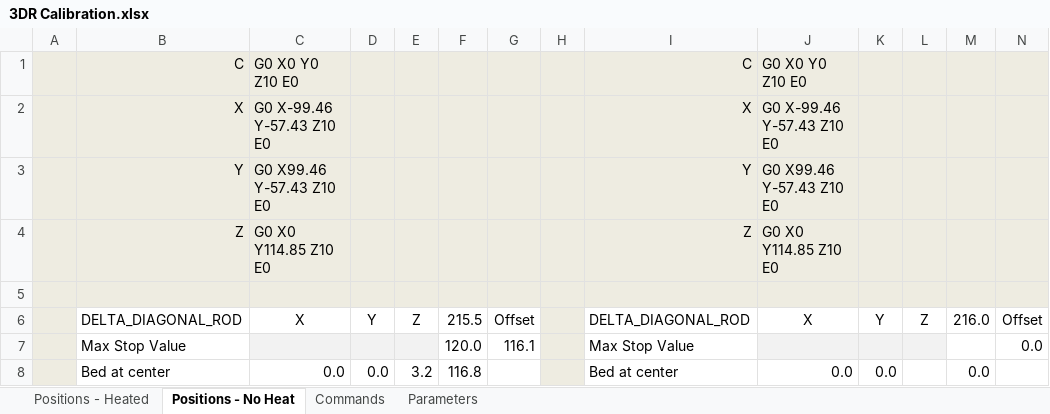
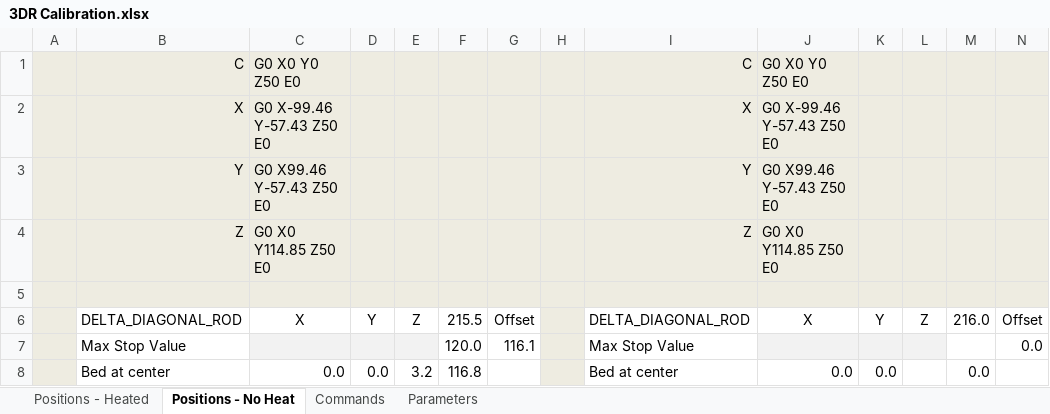
Before and after one commit to cmenard/Marlin, an Excel workbook: Marlin/3DR Calibration.xlsx, sheet Positions - No Heat, drawn as a sheet; only a part is shown; values as stored, in another font and other column widths than the file's, no borders; table styles not drawn; the diff names each change by its address in the sheet, - before the commit and + after, or states it on an @@ line.

```diff
--- a/Marlin/3DR Calibration.xlsx (sheet Positions - No Heat)
+++ b/Marlin/3DR Calibration.xlsx (sheet Positions - No Heat)
-C1: G0 X0 Y0 Z10 E0
+C1: G0 X0 Y0 Z50 E0
-J1: G0 X0 Y0 Z10 E0
+J1: G0 X0 Y0 Z50 E0
-C2: G0 X-99.46 Y-57.43 Z10 E0
+C2: G0 X-99.46 Y-57.43 Z50 E0
-J2: G0 X-99.46 Y-57.43 Z10 E0
+J2: G0 X-99.46 Y-57.43 Z50 E0
-C3: G0 X99.46 Y-57.43 Z10 E0
+C3: G0 X99.46 Y-57.43 Z50 E0
-J3: G0 X99.46 Y-57.43 Z10 E0
+J3: G0 X99.46 Y-57.43 Z50 E0
-C4: G0 X0 Y114.85 Z10 E0
+C4: G0 X0 Y114.85 Z50 E0
-J4: G0 X0 Y114.85 Z10 E0
+J4: G0 X0 Y114.85 Z50 E0
```
Also changed, not shown: sheet Positions - Heated, sheet Parameters, sheet Commands, formulas that keep their value, 3 other files.
